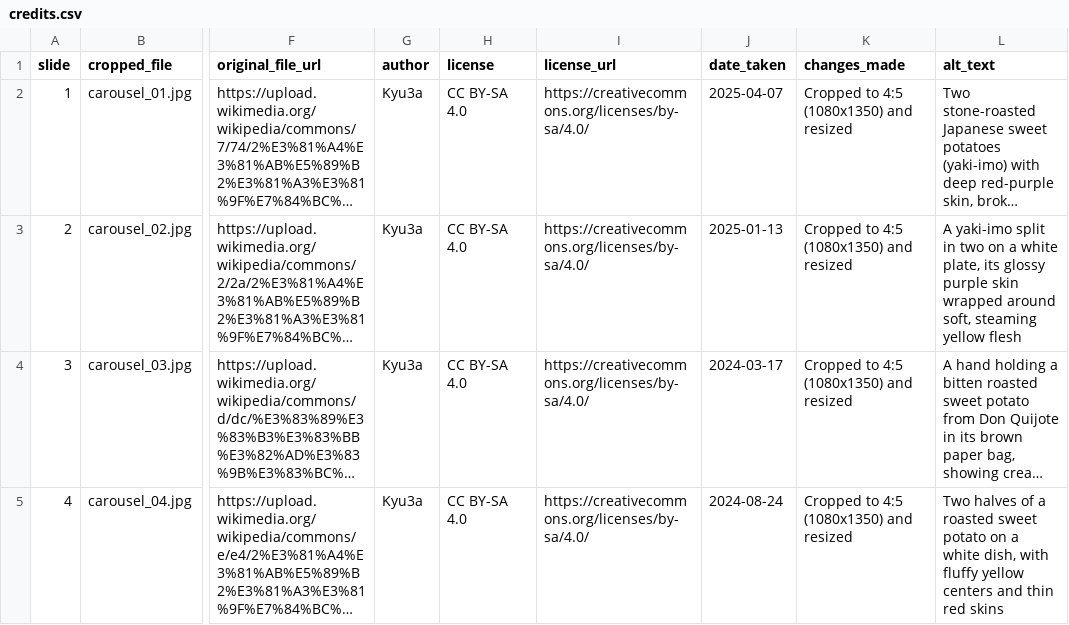
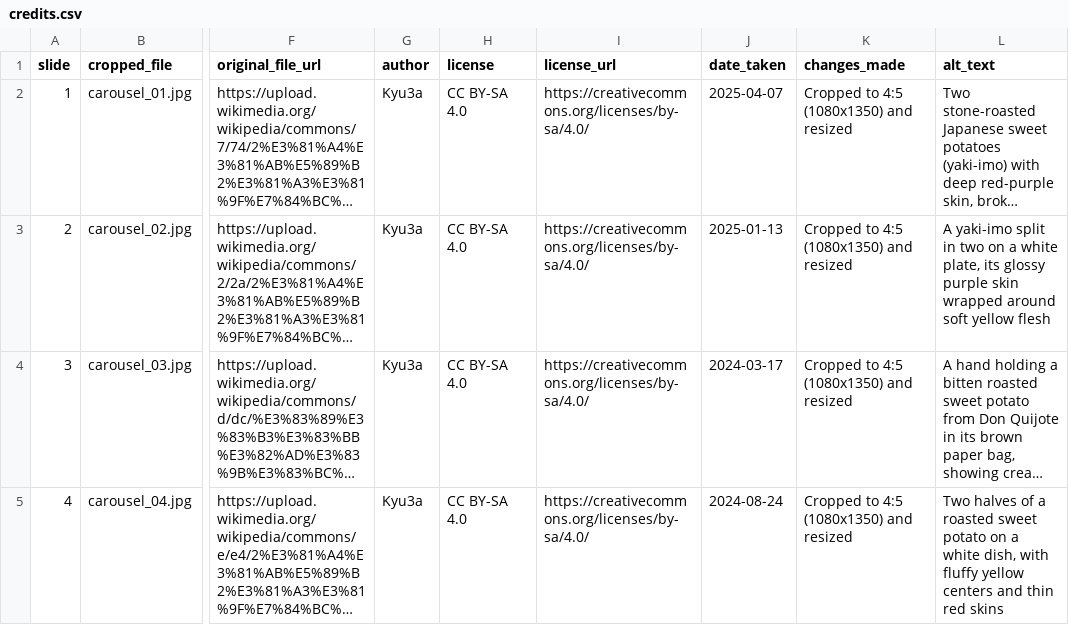
Before and after one commit to macabucp/japan-in-365-media, a CSV file: day016-yaki-imo/credits.csv, drawn as a sheet; only a part is shown, gaps mark what is left out; long unchanged cells end in …; the diff names each change by its address in the sheet, - before the commit and + after, or states it on an @@ line.

Commit message:
Update day016-yaki-imo/credits.csv

```diff
--- a/day016-yaki-imo/credits.csv
+++ b/day016-yaki-imo/credits.csv
-L3 (alt_text): …wrapped around soft, steaming yellow flesh
+L3 (alt_text): …wrapped around soft yellow flesh
```
